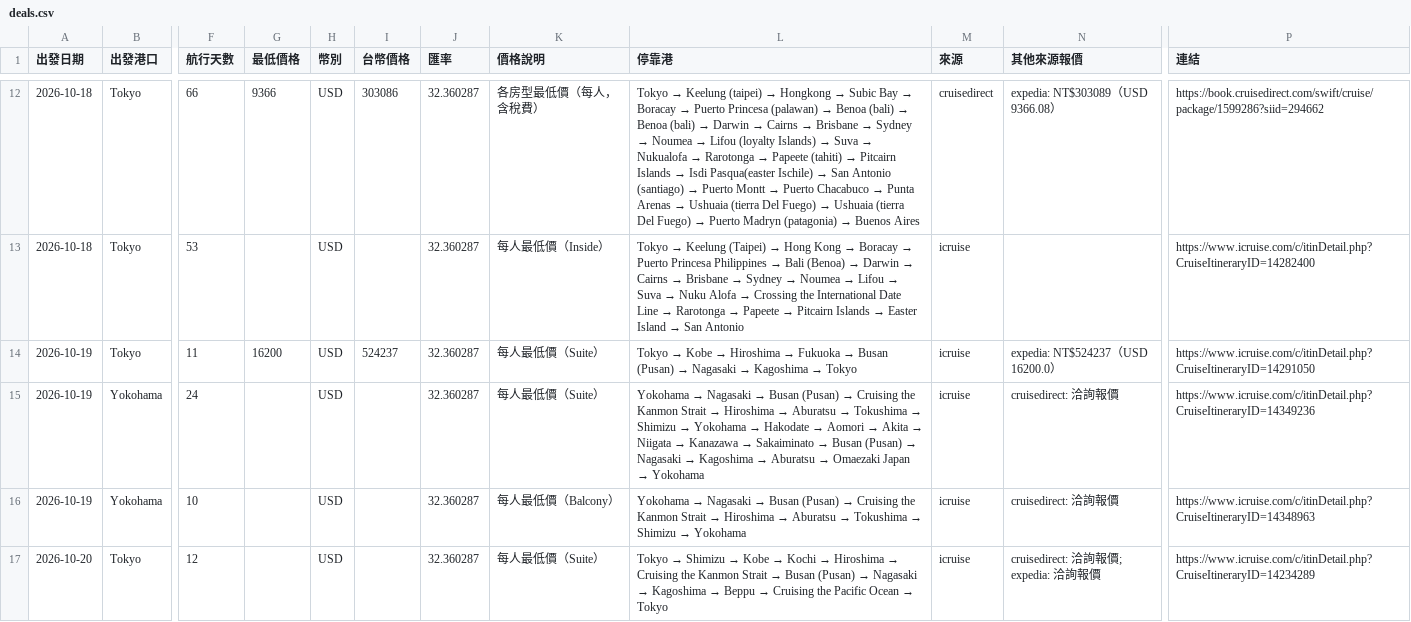
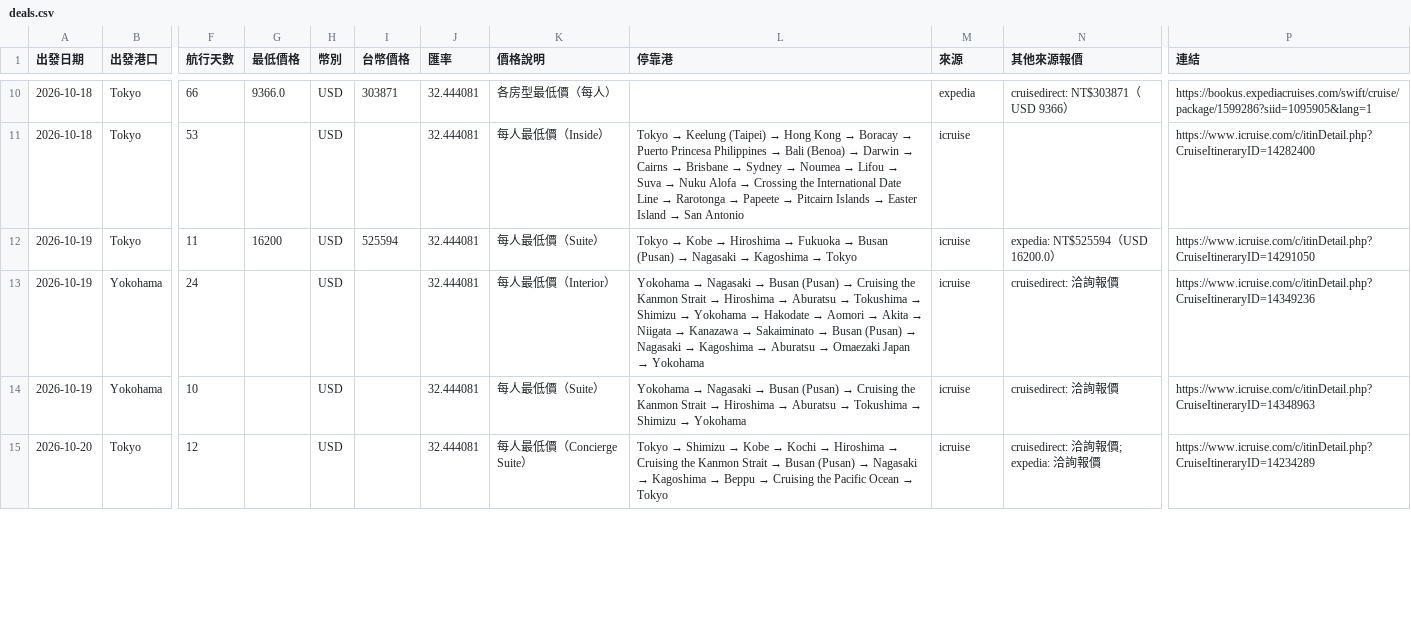
Before and after one commit to paladinlin1/cruise-deals, a CSV file: data/deals.csv, drawn as a sheet; only a part is shown, gaps mark what is left out; addresses are those after the commit; the diff covers the shown part only; the diff names each change by its address in the sheet, - before the commit and + after, or states it on an @@ line.

```diff
--- a/data/deals.csv
+++ b/data/deals.csv
-G10 (最低價格): 9366
+G10 (最低價格): 9366.0
-I10 (台幣價格): 303086
+I10 (台幣價格): 303871
-J10:J15 (匯率): 32.360287
+J10:J15 (匯率): 32.444081
-K10 (價格說明): 各房型最低價（每人，含稅費）
+K10 (價格說明): 各房型最低價（每人）
@@ L10 (停靠港): Tokyo → Keelung (taipei) → Hongkong → Subic Bay → Boracay → Puerto Princesa (palawan) → Benoa (bali) → Benoa (bali) → Darwin → Cairns → Brisbane → Sydney → Noumea → Lifou (loyalty Islands) → Suva → Nukualofa → Rarotonga → Papeete (tahiti) → Pitcairn Islands → Isdi Pasqua(easter Ischile) → San Antonio (santiago) → Puerto Montt → Puerto Chacabuco → Punta Arenas → Ushuaia (tierra Del Fuego) → Ushuaia (tierra Del Fuego) → Puerto Madryn (patagonia) → Buenos Aires → (empty) @@
-M10 (來源): cruisedirect
+M10 (來源): expedia
-N10 (其他來源報價): expedia: NT$303089（USD 9366.08）
+N10 (其他來源報價): cruisedirect: NT$303871（USD 9366）
-P10 (連結): https://book.cruisedirect.com/swift/cruise/package/1599286?siid=294662
+P10 (連結): https://bookus.expediacruises.com/swift/cruise/package/1599286?siid=1095905&lang=1
-I12 (台幣價格): 524237
+I12 (台幣價格): 525594
-N12 (其他來源報價): expedia: NT$524237（USD 16200.0）
+N12 (其他來源報價): expedia: NT$525594（USD 16200.0）
-K13 (價格說明): 每人最低價（Suite）
+K13 (價格說明): 每人最低價（Interior）
-K14 (價格說明): 每人最低價（Balcony）
+K14 (價格說明): 每人最低價（Suite）
-K15 (價格說明): 每人最低價（Suite）
+K15 (價格說明): 每人最低價（Concierge Suite）
```
Also changed, not shown: 1 added row, 3 removed rows and 114 edited cells elsewhere in this file, 3 other files.
